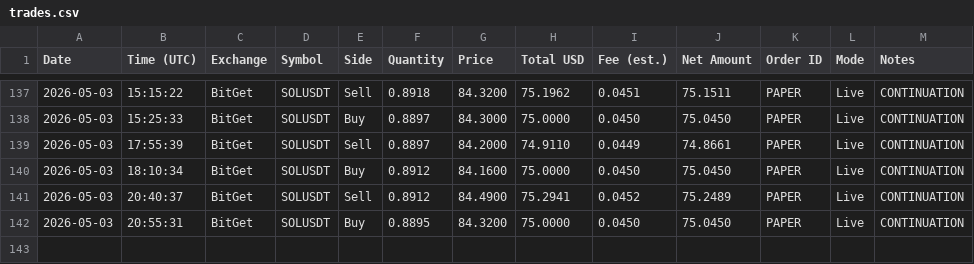
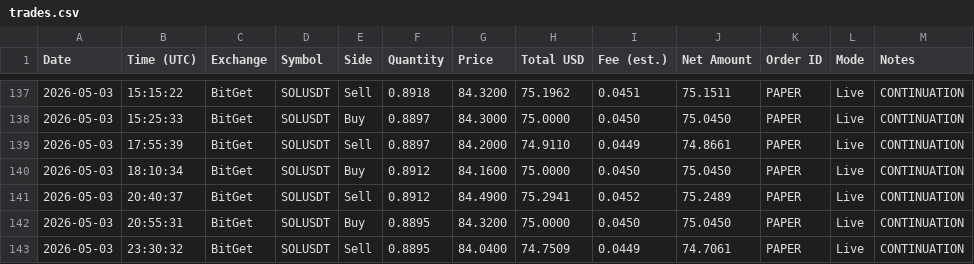
Before and after one commit to linuxdls14-prog/jackson-video-resources-claude-tradingview-mcp-trading, a CSV file: trades.csv, drawn as a sheet; only a part is shown, gaps mark what is left out; the diff names each change by its address in the sheet, - before the commit and + after, or states it on an @@ line.

Commit message:
state: trades.csv 2026-05-03T23:30

```diff
--- a/trades.csv
+++ b/trades.csv
+row 143: 2026-05-03 | 23:30:32 | BitGet | SOLUSDT | Sell | 0.8895 | 84.0400 | 74.7509 | 0.0449 | 74.7061 | PAPER | Live | CONTINUATION
```
